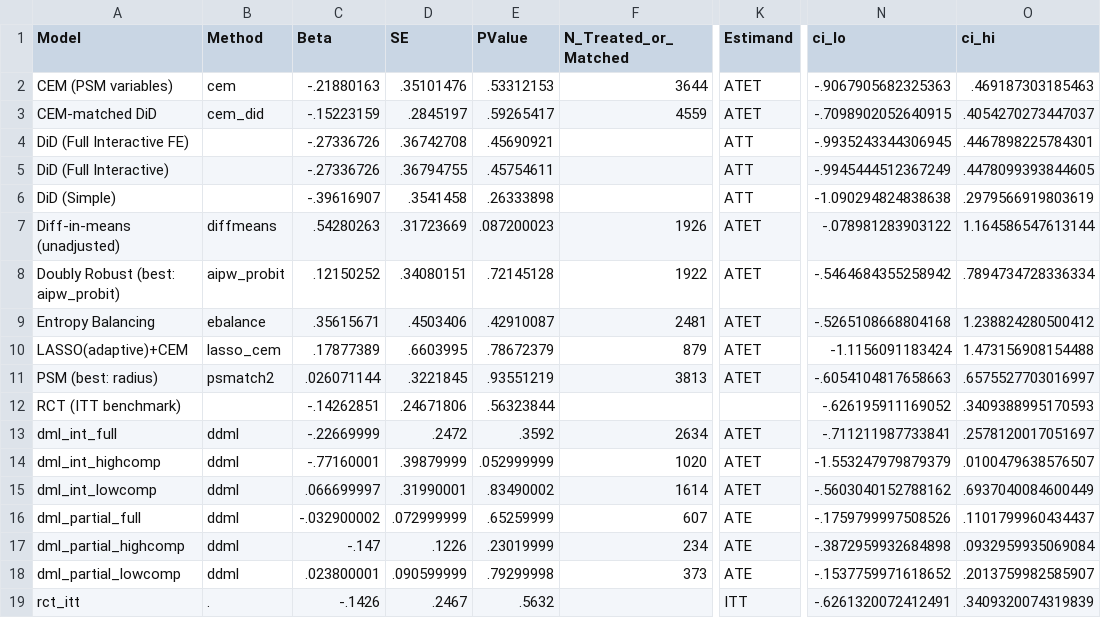
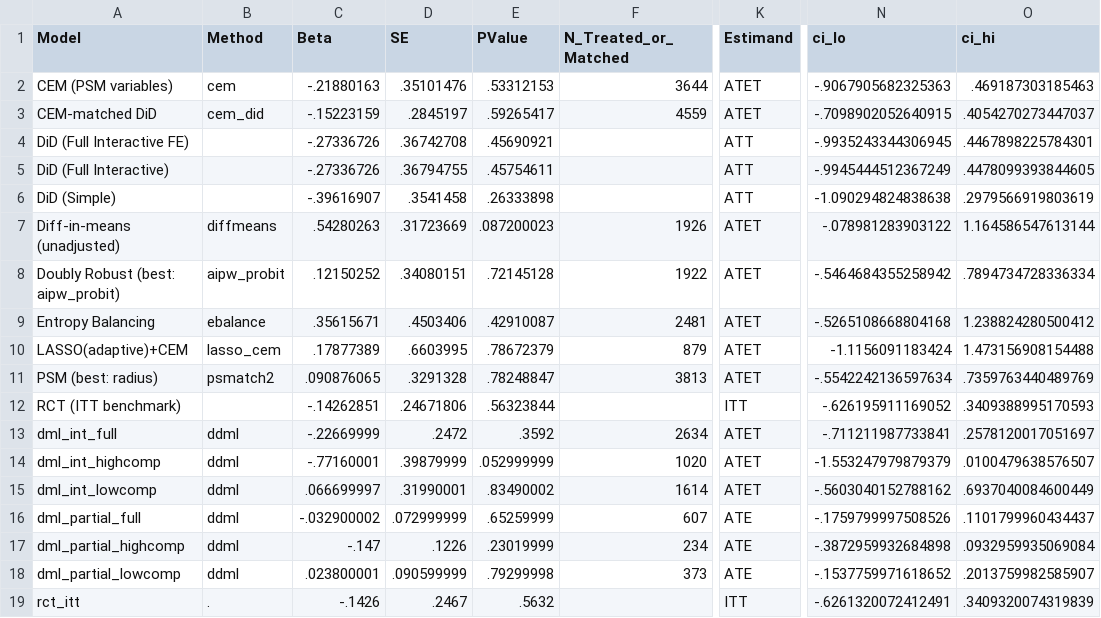
Before and after one commit to aaronjportland/Evaluating-Estimators, a CSV file: Results/all_methods_combined.csv, drawn as a sheet; only a part is shown, gaps mark what is left out; the diff names each change by its address in the sheet, - before the commit and + after, or states it on an @@ line.

```diff
--- a/Results/all_methods_combined.csv
+++ b/Results/all_methods_combined.csv
-C11 (Beta): .026071144
+C11 (Beta): .090876065
-D11 (SE): .3221845
+D11 (SE): .3291328
-E11 (PValue): .93551219
+E11 (PValue): .78248847
-N11 (ci_lo): -.6054104817658663
+N11 (ci_lo): -.5542242136597634
-O11 (ci_hi): .6575527703016997
+O11 (ci_hi): .7359763440489769
-K12 (Estimand): (empty)
+K12 (Estimand): ITT
```
Also changed, not shown: Results/matching_method_comparison.csv, 4 other files.
